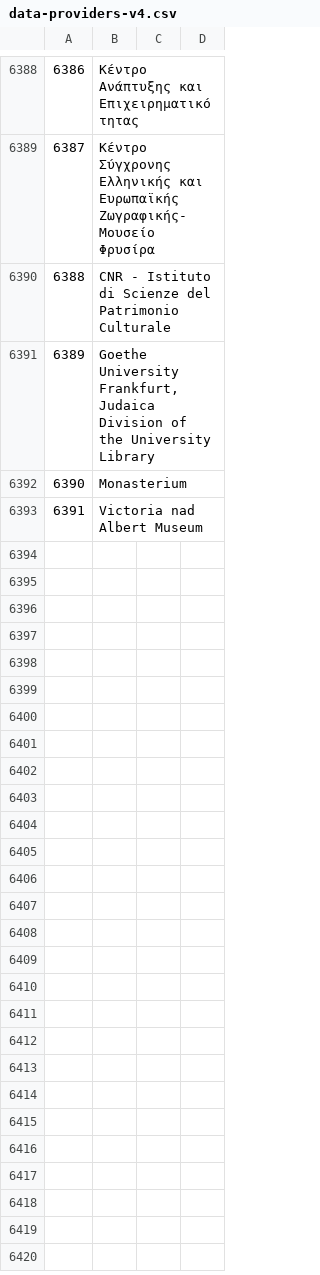
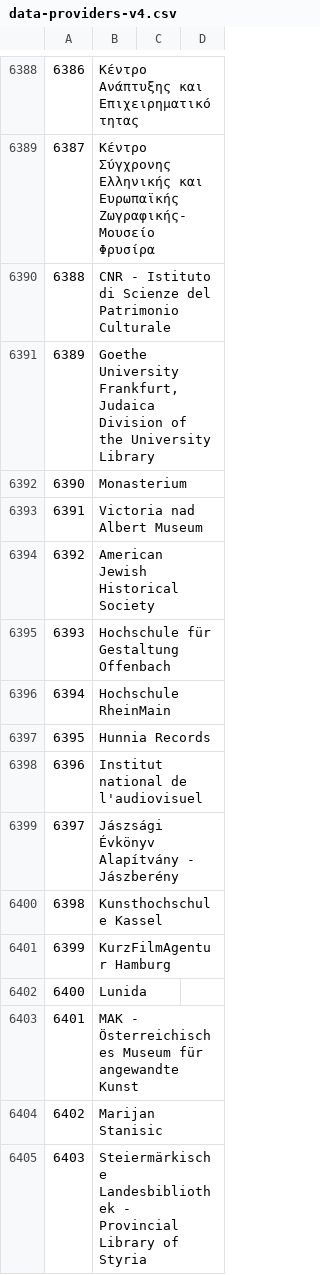
Before and after one commit to pkiraly/europeana-qa-api, a CSV file: src/main/resources/abbreviations/data-providers-v4.csv, drawn as a sheet; only a part is shown, gaps mark what is left out.

```diff
--- a/src/main/resources/abbreviations/data-providers-v4.csv
+++ b/src/main/resources/abbreviations/data-providers-v4.csv
@@ -6393 +6393,13 @@
 6391;Victoria nad Albert Museum
+6392;American Jewish Historical Society
+6393;Hochschule für Gestaltung Offenbach
+6394;Hochschule RheinMain
+6395;Hunnia Records
+6396;Institut national de l'audiovisuel
+6397;Jászsági Évkönyv Alapítvány - Jászberény
+6398;Kunsthochschule Kassel
+6399;KurzFilmAgentur Hamburg
+6400;Lunida
+6401;MAK - Österreichisches Museum für angewandte Kunst
+6402;Marijan Stanisic
+6403;Steiermärkische Landesbibliothek - Provincial Library of Styria
```
Also changed, not shown: src/main/resources/abbreviations/datasets-v4.csv.
